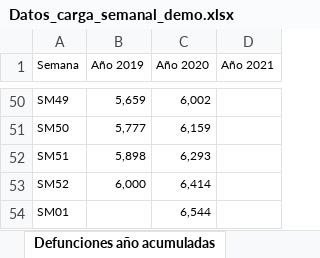
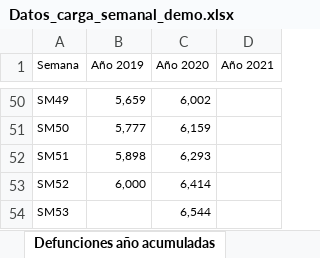
Before and after one commit to icane/demographic-indicators, an Excel workbook: etl/data/input/Datos_carga_semanal_demo.xlsx, sheet Defunciones año acumuladas, drawn as a sheet; only a part is shown, gaps mark what is left out; values as stored, in another font and other column widths than the file's, no borders; the diff names each change by its address in the sheet, - before the commit and + after, or states it on an @@ line.

```diff
--- a/etl/data/input/Datos_carga_semanal_demo.xlsx (sheet Defunciones año acumuladas)
+++ b/etl/data/input/Datos_carga_semanal_demo.xlsx (sheet Defunciones año acumuladas)
-A54 (Semana): SM01
+A54 (Semana): SM53
```
Also changed, not shown: other sheet tabs, 13 other files.
